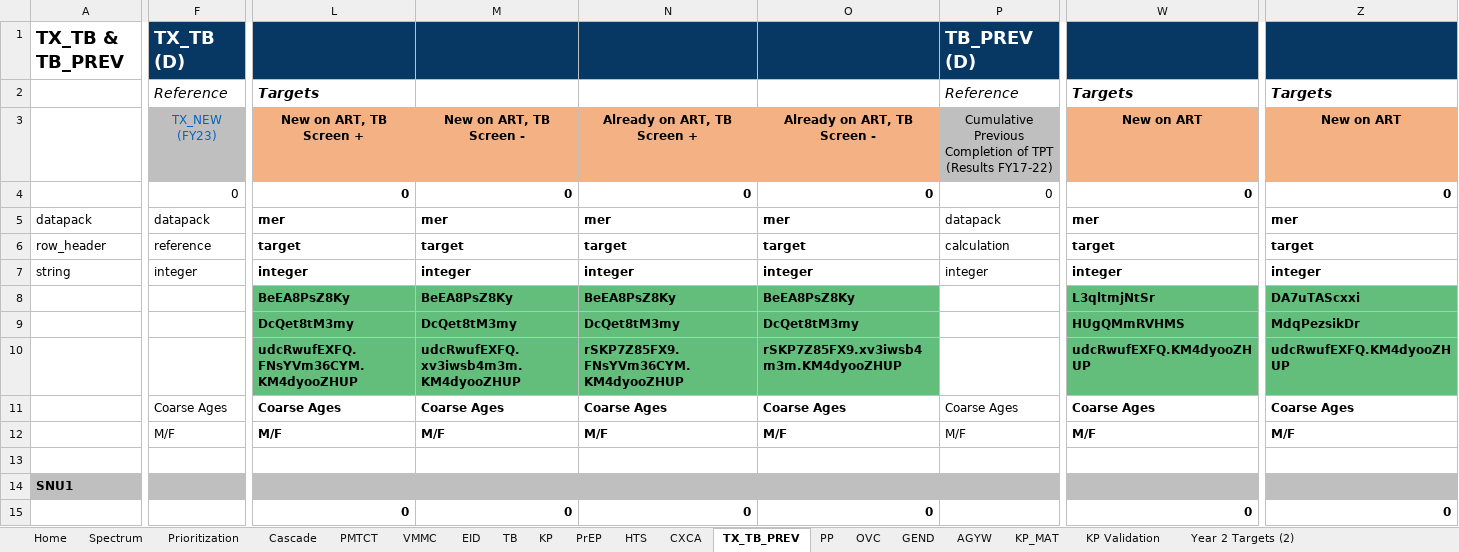
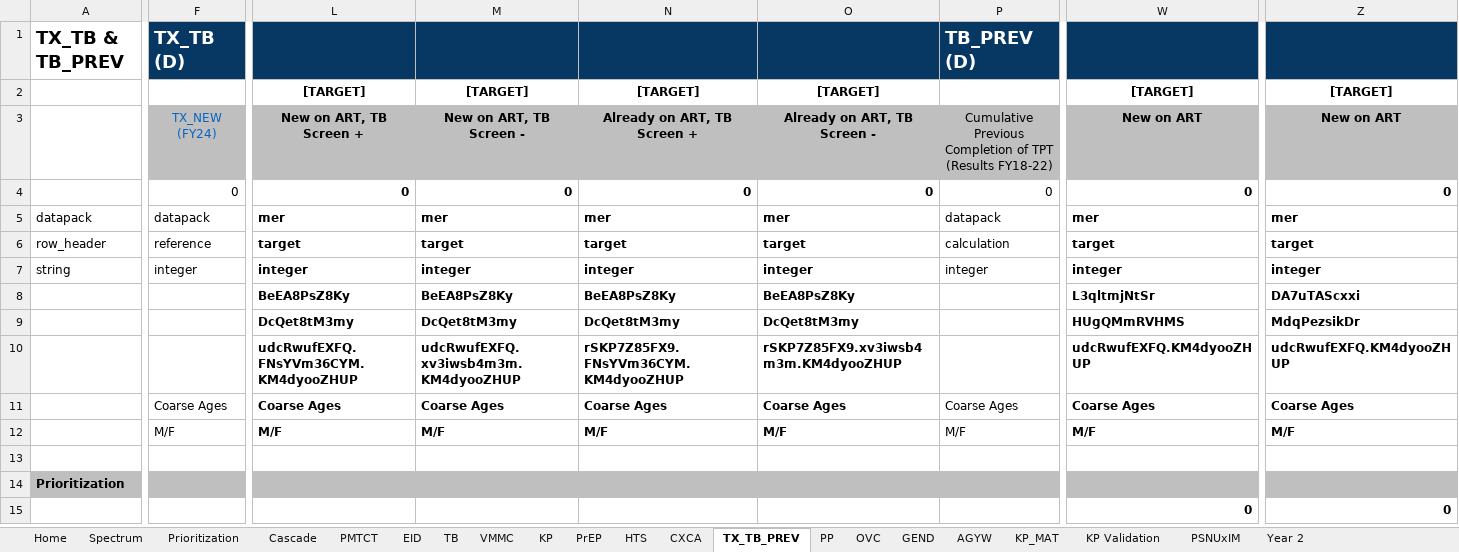
Before and after one commit to pepfar-datim/datapackr, an Excel workbook: inst/extdata/COP23_Data_Pack_Template.xlsx, sheet TX_TB_PREV, drawn as a sheet; only a part is shown, gaps mark what is left out; values as stored, in another font and other column widths than the file's, no borders; conditional formats not drawn; removed rows and columns are numbered as before the commit, all else as after; rows hold the shown columns only; the diff covers the shown part only; the diff names each change by its address in the sheet, - before the commit and + after, or states it on an @@ line.

```diff
--- a/inst/extdata/COP23_Data_Pack_Template.xlsx (sheet TX_TB_PREV)
+++ b/inst/extdata/COP23_Data_Pack_Template.xlsx (sheet TX_TB_PREV)
-sheet tab: Year 2 Targets (2)
+sheet tab: Year 2
@@ sheet tab unhidden: PSNUxIM @@
@@ sheet tab order changed: Home | Spectrum | Prioritization | Cascade | PMTCT | EID | TB | VMMC | KP | PrEP | HTS | CXCA | TX_TB_PREV | PP | OVC | GEND | AGYW | KP_MAT | KP Validation | PSNUxIM | Year 2 @@
-row 2:  | Reference | Targets |  |  |  | Reference | Targets | Targets
+row 2:  |  | [TARGET] | [TARGET] | [TARGET] | [TARGET] |  | [TARGET] | [TARGET]
-F3: TX_NEW (FY23)
+F3: TX_NEW (FY24)
-L3:O3 fill: #F4B183
+L3:O3 fill: #BFBFBF
-P3: …TPT (Results FY17-22)
+P3: …TPT (Results FY18-22)
-W3 fill: #F4B183
+W3 fill: #BFBFBF
-Z3 fill: #F4B183
+Z3 fill: #BFBFBF
-L8:O10 fill: #63BE7B
+L8:O10 fill: none
-W8:W10 fill: #63BE7B
+W8:W10 fill: none
-Z8:Z10 fill: #63BE7B
+Z8:Z10 fill: none
-A14: SNU1
+A14: Prioritization
-L15: 0
+L15: (empty)
-M15: 0
+M15: (empty)
-N15: 0
+N15: (empty)
-O15: 0
+O15: (empty)
```
Also changed, not shown: 1 edited cell and cell formats elsewhere in this sheet, sheet KP, sheet Cascade, sheet HTS, sheet PrEP, sheet Year 2, sheet CXCA, 11 more sheets, formulas that keep their value, hidden cells.
